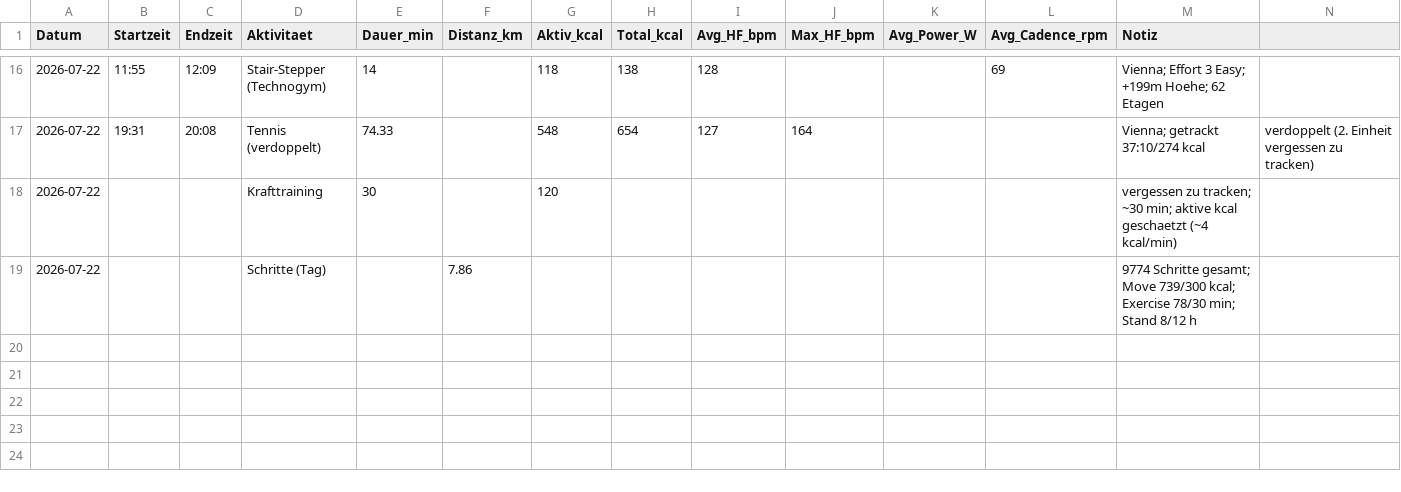
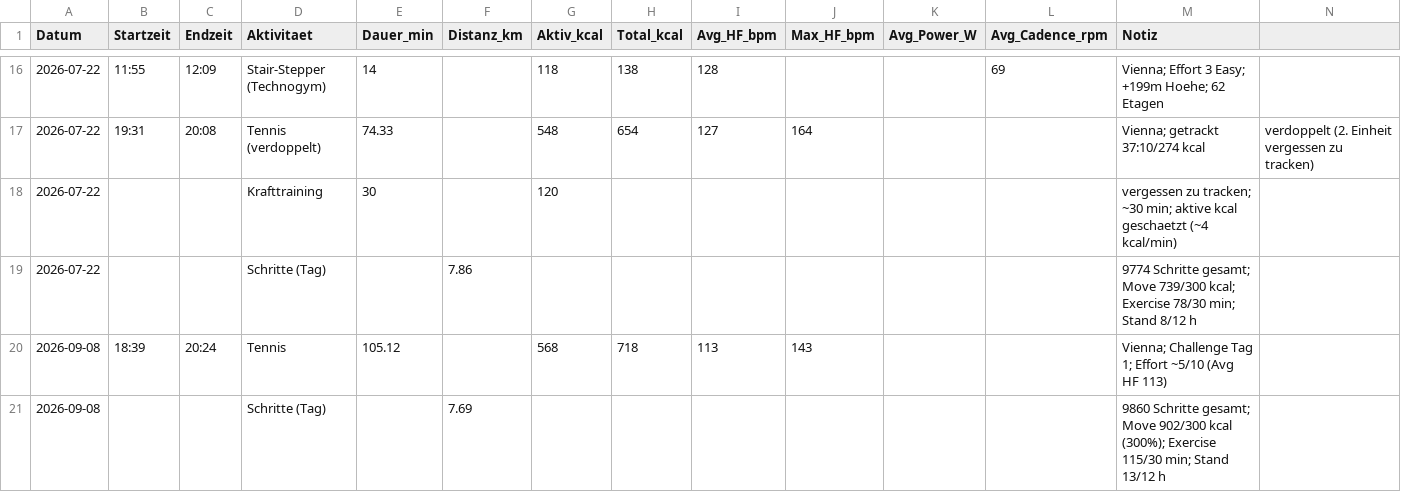
Before and after one commit to derderdunichbist/obsidian-fitnesscoach, a CSV file: data/training.csv, drawn as a sheet; only a part is shown, gaps mark what is left out.

```diff
--- a/data/training.csv
+++ b/data/training.csv
@@ -19 +19,3 @@ Datum,Startzeit,Endzeit,Aktivitaet,Dauer_min,Distanz_km,Aktiv_kcal,Total_kcal,Av
 2026-07-22,,,Schritte (Tag),,7.86,,,,,,,9774 Schritte gesamt; Move 739/300 kcal; Exercise 78/30 min; Stand 8/12 h
+2026-09-08,18:39,20:24,Tennis,105.12,,568,718,113,143,,,Vienna; Challenge Tag 1; Effort ~5/10 (Avg HF 113)
+2026-09-08,,,Schritte (Tag),,7.69,,,,,,,9860 Schritte gesamt; Move 902/300 kcal (300%); Exercise 115/30 min; Stand 13/12 h
```
Also changed, not shown: 2 other files.
